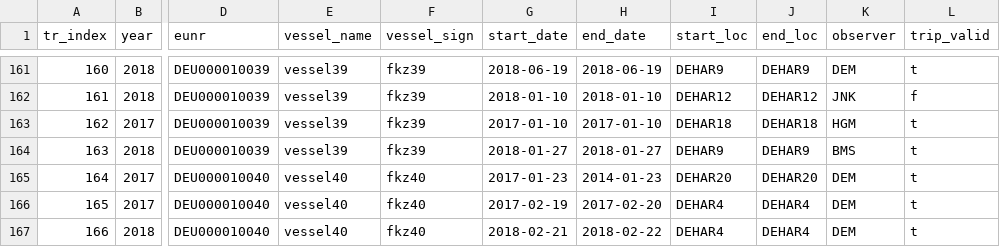
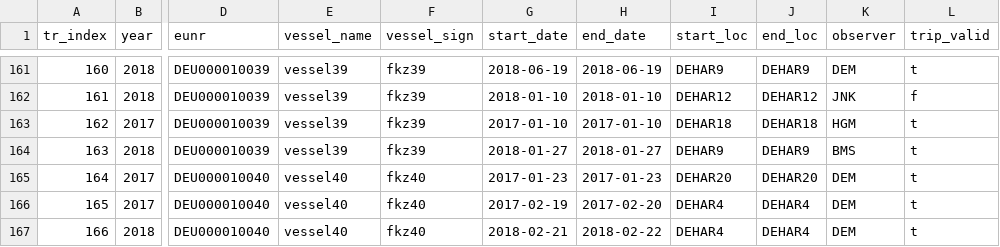
Before and after one commit to ices-eg/Thuenen, a CSV file: commercial/04_shiny/data/trip.csv, drawn as a sheet; only a part is shown, gaps mark what is left out; the diff names each change by its address in the sheet, - before the commit and + after, or states it on an @@ line.

```diff
--- a/commercial/04_shiny/data/trip.csv
+++ b/commercial/04_shiny/data/trip.csv
-H165 (end_date): 2014-01-23
+H165 (end_date): 2017-01-23
```
Also changed, not shown: 1 other file.
